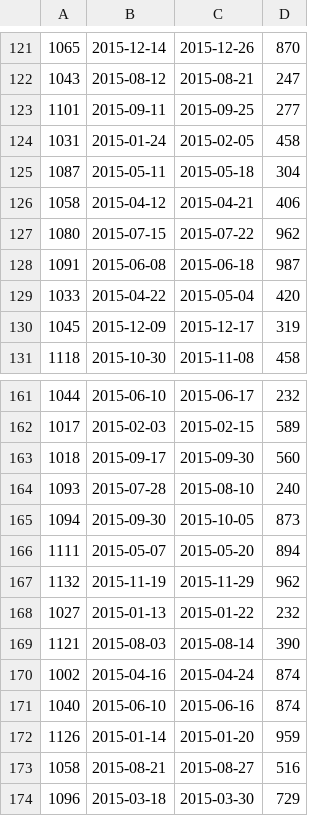
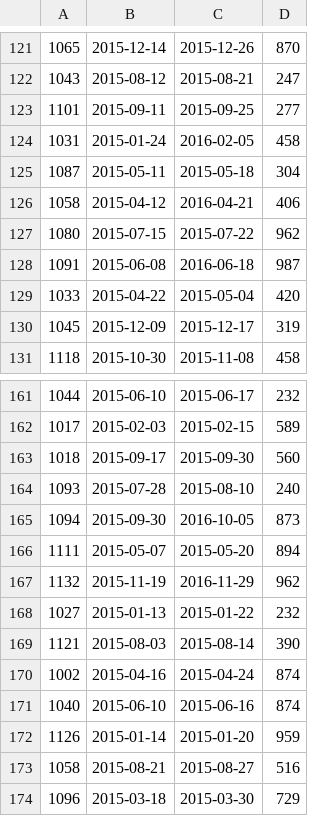
Before and after one commit to MarcAndreFL/intro-bd-tp1, a CSV file: intro-bd-tp1/intro-bd-tp1/BookLoan.csv, drawn as a sheet; only a part is shown, gaps mark what is left out; the diff covers the shown part only.

```diff
--- a/intro-bd-tp1/intro-bd-tp1/BookLoan.csv
+++ b/intro-bd-tp1/intro-bd-tp1/BookLoan.csv
@@ -123,7 +123,7 @@
 1101,"2015-09-11","2015-09-25",277
-1031,"2015-01-24","2015-02-05",458
+1031,"2015-01-24","2016-02-05",458
 1087,"2015-05-11","2015-05-18",304
-1058,"2015-04-12","2015-04-21",406
+1058,"2015-04-12","2016-04-21",406
 1080,"2015-07-15","2015-07-22",962
-1091,"2015-06-08","2015-06-18",987
+1091,"2015-06-08","2016-06-18",987
 1033,"2015-04-22","2015-05-04",420
@@ -164,5 +164,5 @@
 1093,"2015-07-28","2015-08-10",240
-1094,"2015-09-30","2015-10-05",873
+1094,"2015-09-30","2016-10-05",873
 1111,"2015-05-07","2015-05-20",894
-1132,"2015-11-19","2015-11-29",962
+1132,"2015-11-19","2016-11-29",962
 1027,"2015-01-13","2015-01-22",232
```
Also changed, not shown: 24 edited cells elsewhere in this file, 24 other files.
